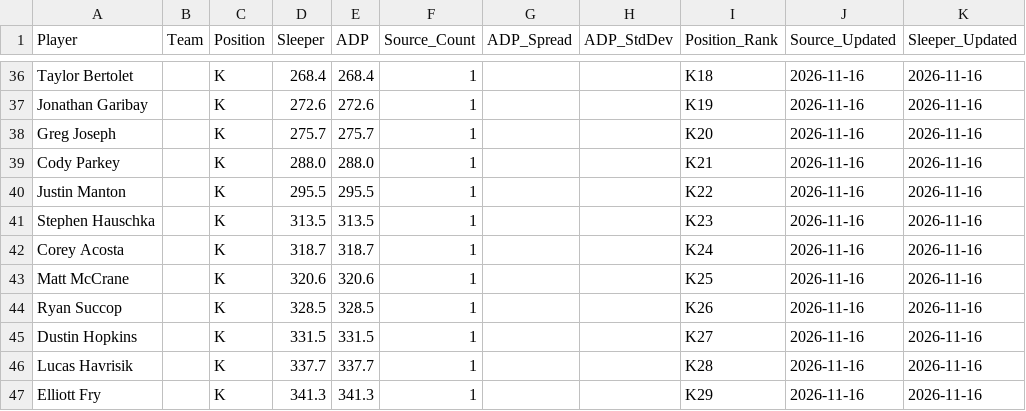
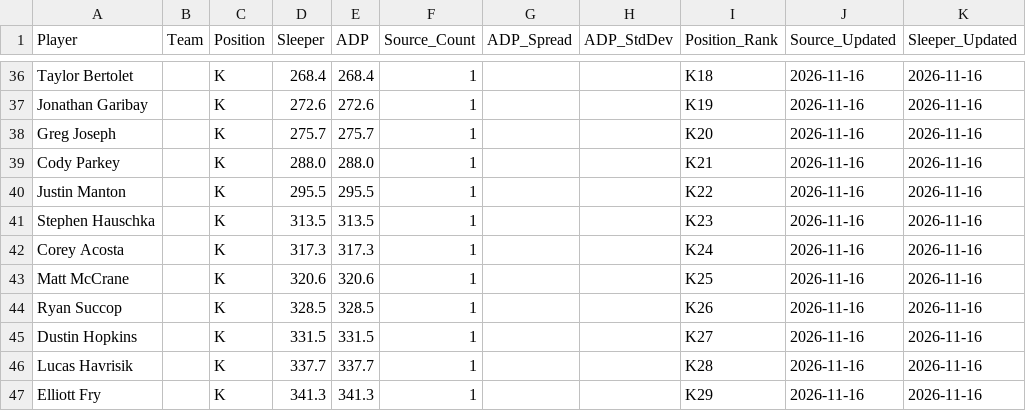
Before and after one commit to RealDiceflame/ProjectFootMoneyball, a CSV file: data/ADP/special_teams_adp_2026.csv, drawn as a sheet; only a part is shown, gaps mark what is left out; the diff covers the shown part only.

```diff
--- a/data/ADP/special_teams_adp_2026.csv
+++ b/data/ADP/special_teams_adp_2026.csv
@@ -41,3 +41,3 @@ Justin Manton,,K,295.5,295.5,1,,,K22,2026-11-16,2026-11-16
 Stephen Hauschka,,K,313.5,313.5,1,,,K23,2026-11-16,2026-11-16
-Corey Acosta,,K,318.7,318.7,1,,,K24,2026-11-16,2026-11-16
+Corey Acosta,,K,317.3,317.3,1,,,K24,2026-11-16,2026-11-16
 Matt McCrane,,K,320.6,320.6,1,,,K25,2026-11-16,2026-11-16
```
Also changed, not shown: 14 edited cells elsewhere in this file, data/ADP/combined_adp_2026.csv, 7 other files.
